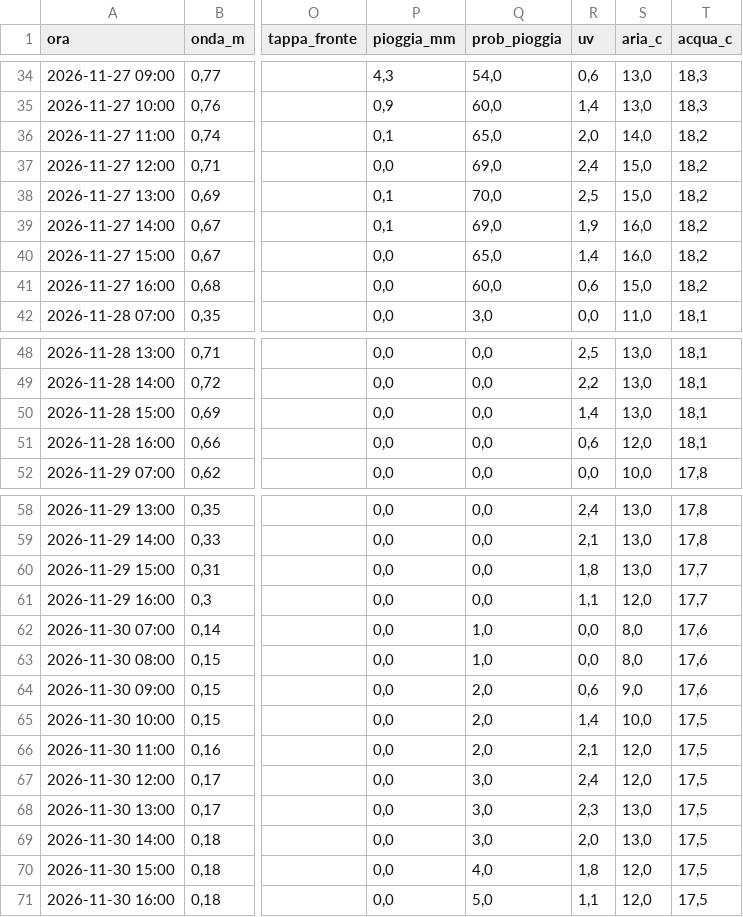
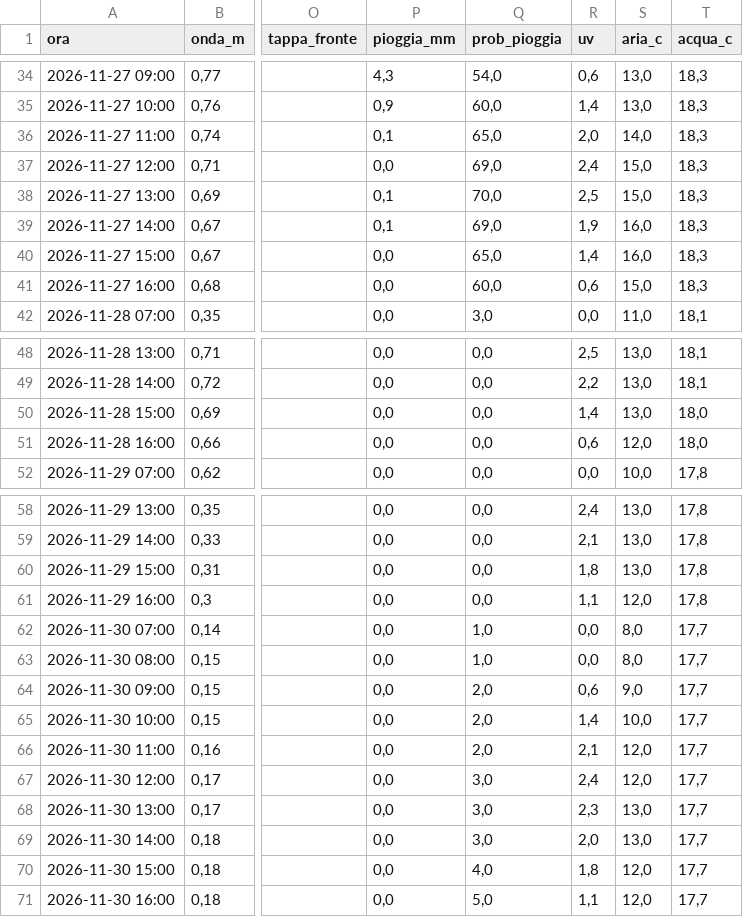
Before and after one commit to enricomariacaporossi/surf-lazio, a CSV file: data/settimana_secret-spot.csv, drawn as a sheet; only a part is shown, gaps mark what is left out; the diff covers the shown part only; the diff names each change by its address in the sheet, - before the commit and + after, or states it on an @@ line.

```diff
--- a/data/settimana_secret-spot.csv
+++ b/data/settimana_secret-spot.csv
-T36:T41 (acqua_c): 18,2
+T36:T41 (acqua_c): 18,3
-T50:T51 (acqua_c): 18,1
+T50:T51 (acqua_c): 18,0
-T60:T61 (acqua_c): 17,7
+T60:T61 (acqua_c): 17,8
-T62:T64 (acqua_c): 17,6
+T62:T64 (acqua_c): 17,7
-T65:T71 (acqua_c): 17,5
+T65:T71 (acqua_c): 17,7
```
Also changed, not shown: 4 edited cells elsewhere in this file, data/settimana_fregene.csv, data/settimana_santa-severa.csv, 5 other files.
